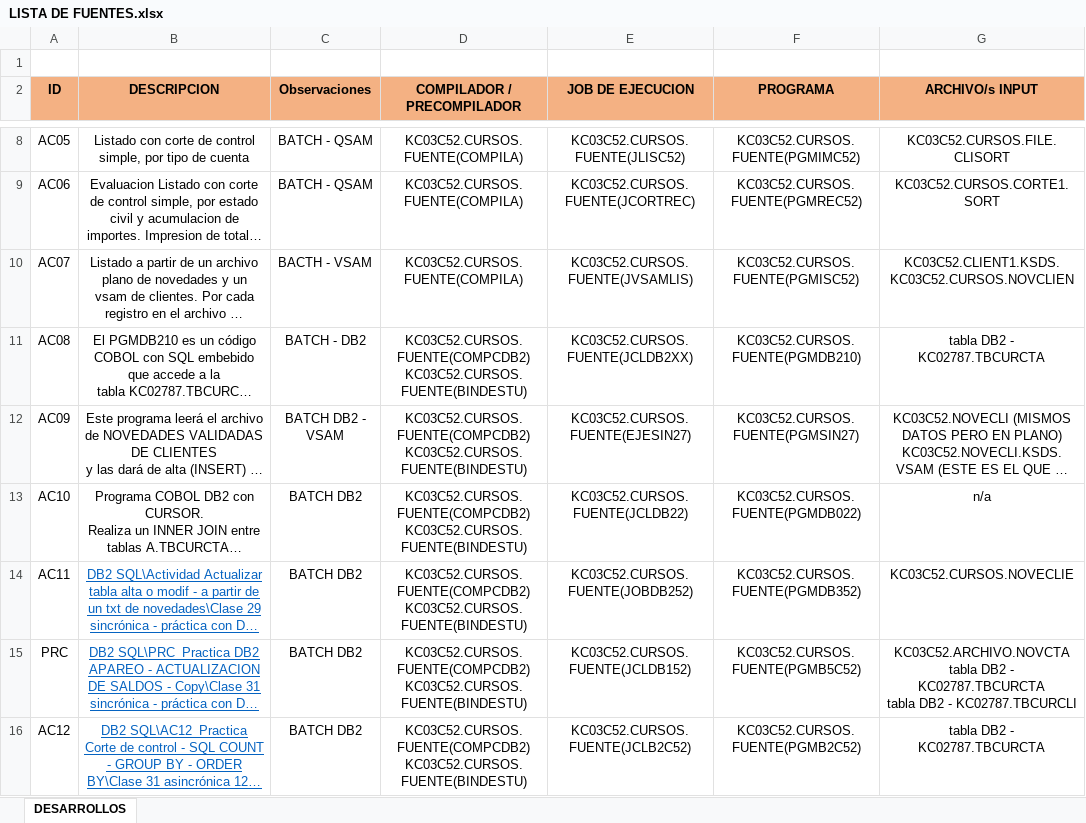
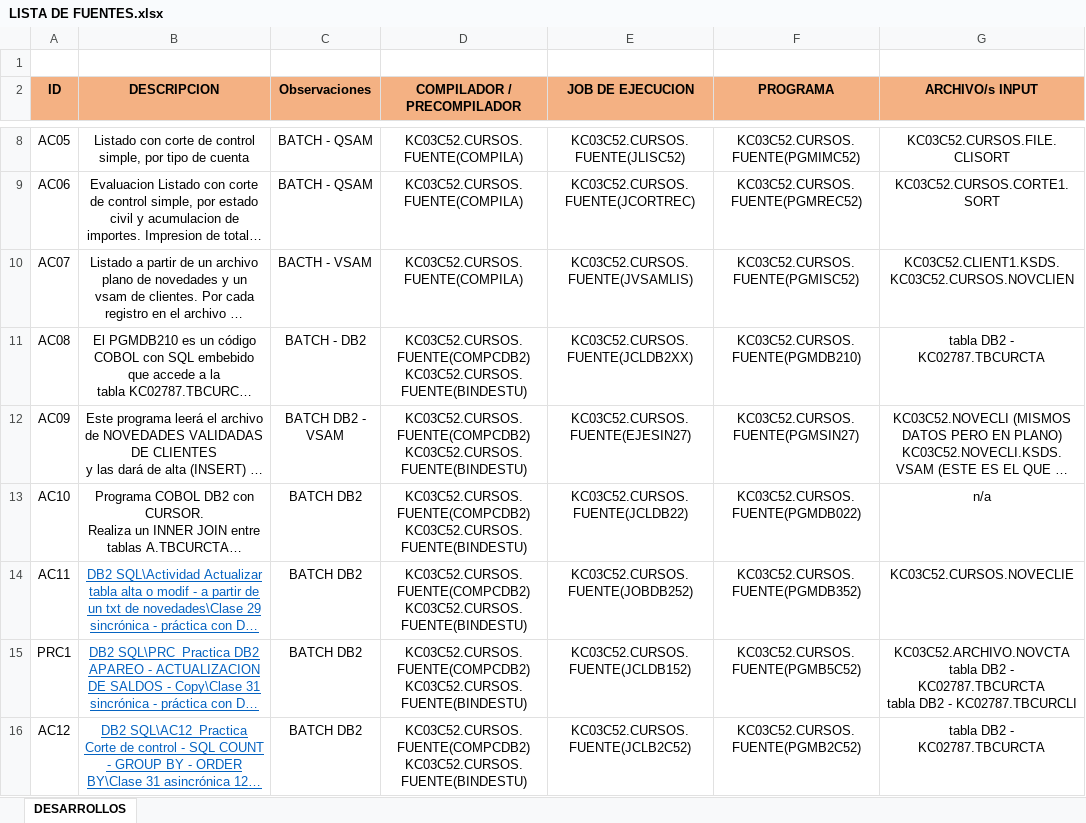
Before and after one commit to nicosk8/COBOL_BATCH_DB2_VSAM, an Excel workbook: LISTA DE FUENTES.xlsx, sheet DESARROLLOS, drawn as a sheet; only a part is shown, gaps mark what is left out; long unchanged cells end in …; values as stored, in another font and other column widths than the file's, no borders; charts and pictures not drawn; the diff covers the shown part only; the diff names each change by its address in the sheet, - before the commit and + after, or states it on an @@ line.

```diff
--- a/LISTA DE FUENTES.xlsx (sheet DESARROLLOS)
+++ b/LISTA DE FUENTES.xlsx (sheet DESARROLLOS)
-A15 (ID): PRC
+A15 (ID): PRC1
```
Also changed, not shown: 3 added rows and 1 edited cell elsewhere in this sheet, 26 other files.
